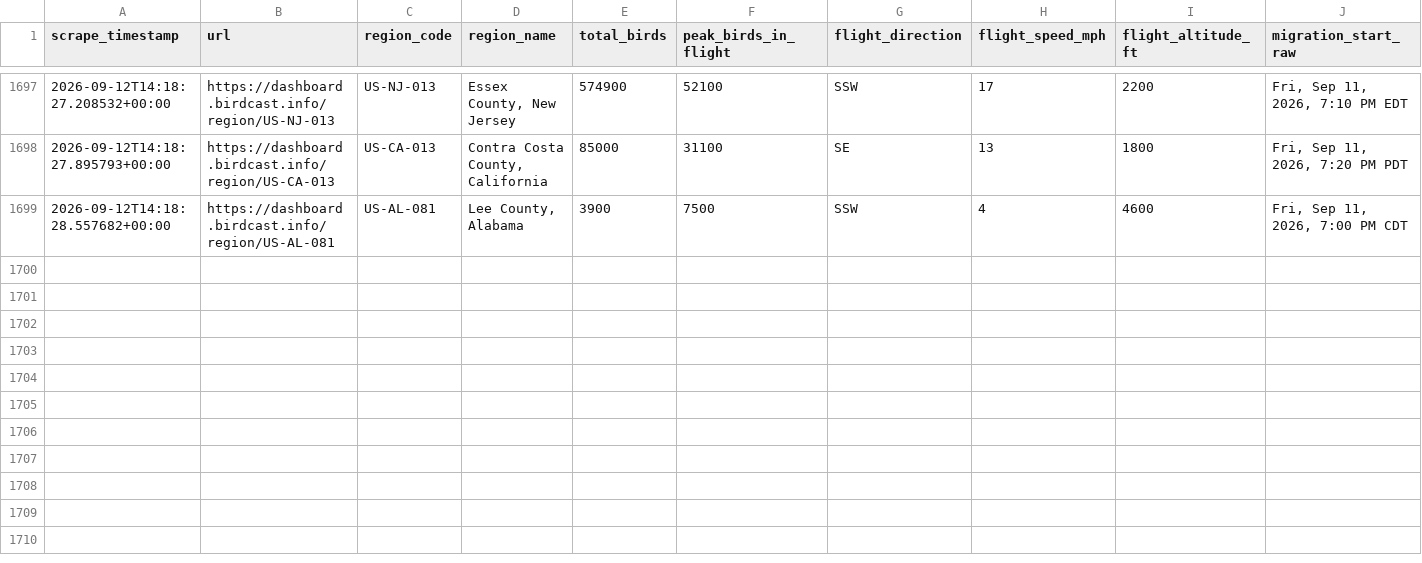
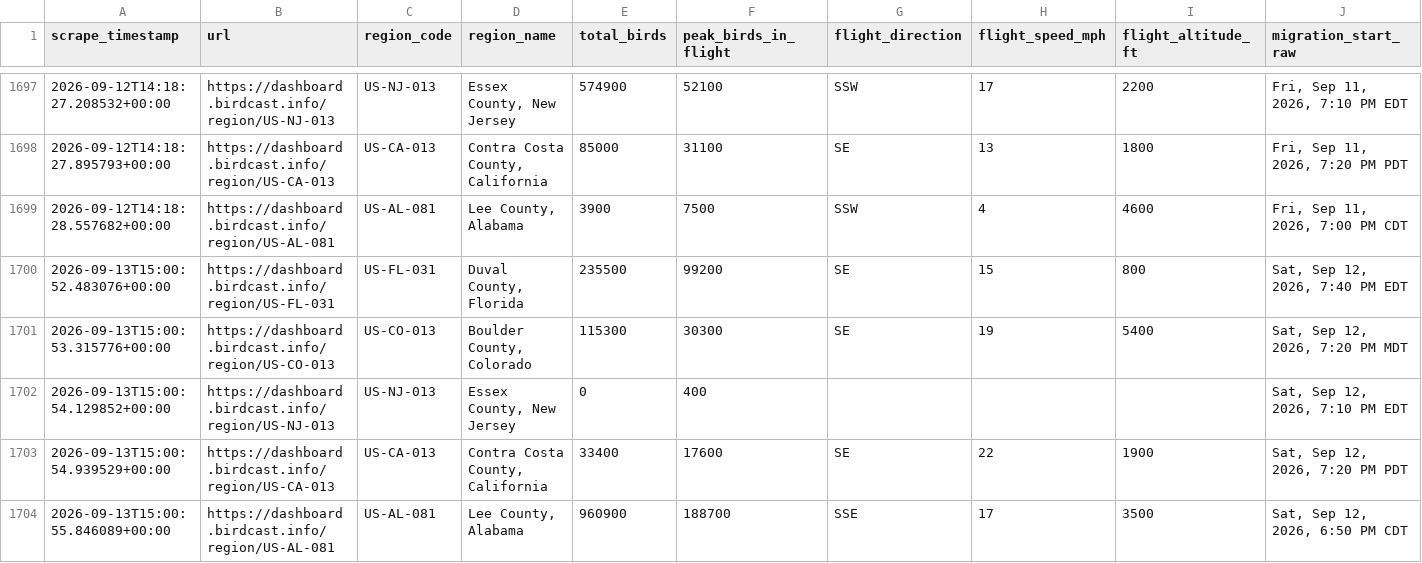
Before and after one commit to david-j-cox/backyard-ecology, a CSV file: data/birdcast_data.csv, drawn as a sheet; only a part is shown, gaps mark what is left out; rows hold the shown columns only; the diff names each change by its address in the sheet, - before the commit and + after, or states it on an @@ line.

```diff
--- a/data/birdcast_data.csv
+++ b/data/birdcast_data.csv
+row 1700: 2026-09-13T15:00:52.483076+00:00 | https://dashboard.birdcast.info/region/US-FL-031 | US-FL-031 | Duval County, Florida | 235500 | 99200 | SE | 15 | 800 | Sat, Sep 12, 2026, 7:40 PM EDT
+row 1701: 2026-09-13T15:00:53.315776+00:00 | https://dashboard.birdcast.info/region/US-CO-013 | US-CO-013 | Boulder County, Colorado | 115300 | 30300 | SE | 19 | 5400 | Sat, Sep 12, 2026, 7:20 PM MDT
+row 1702: 2026-09-13T15:00:54.129852+00:00 | https://dashboard.birdcast.info/region/US-NJ-013 | US-NJ-013 | Essex County, New Jersey | 0 | 400 |  |  |  | Sat, Sep 12, 2026, 7:10 PM EDT
+row 1703: 2026-09-13T15:00:54.939529+00:00 | https://dashboard.birdcast.info/region/US-CA-013 | US-CA-013 | Contra Costa County, California | 33400 | 17600 | SE | 22 | 1900 | Sat, Sep 12, 2026, 7:20 PM PDT
+row 1704: 2026-09-13T15:00:55.846089+00:00 | https://dashboard.birdcast.info/region/US-AL-081 | US-AL-081 | Lee County, Alabama | 960900 | 188700 | SSE | 17 | 3500 | Sat, Sep 12, 2026, 6:50 PM CDT
```
Also changed, not shown: 24 other files.
